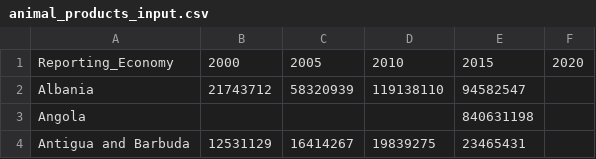
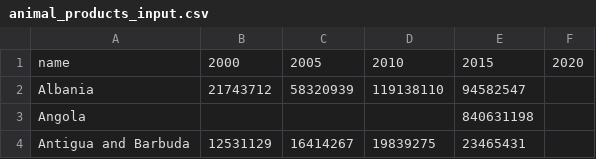
Before and after one commit to zlieberman/data-visualization-final-project, a CSV file: data/animal_products_input.csv, drawn as a sheet; only a part is shown.

```diff
--- a/data/animal_products_input.csv
+++ b/data/animal_products_input.csv
@@ -1,2 +1,2 @@
-Reporting_Economy,2000,2005,2010,2015,2020
+name,2000,2005,2010,2015,2020
 Albania,21743712,58320939,119138110,94582547,
```
Also changed, not shown: data/manufacturing_input.csv, data/petroleum_input.csv, 5 other files.
